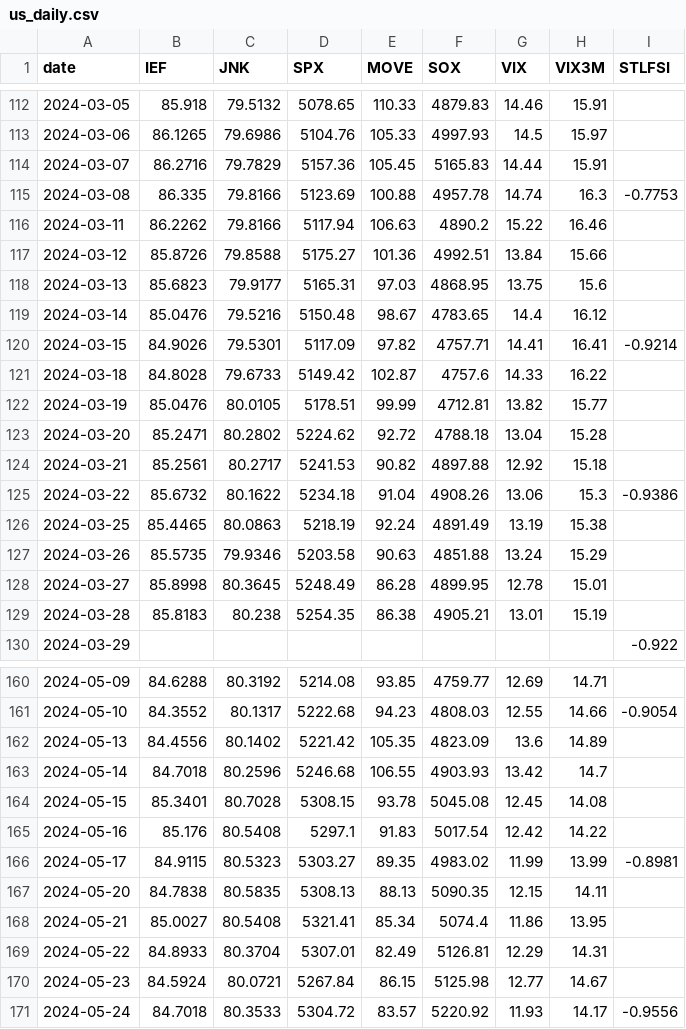
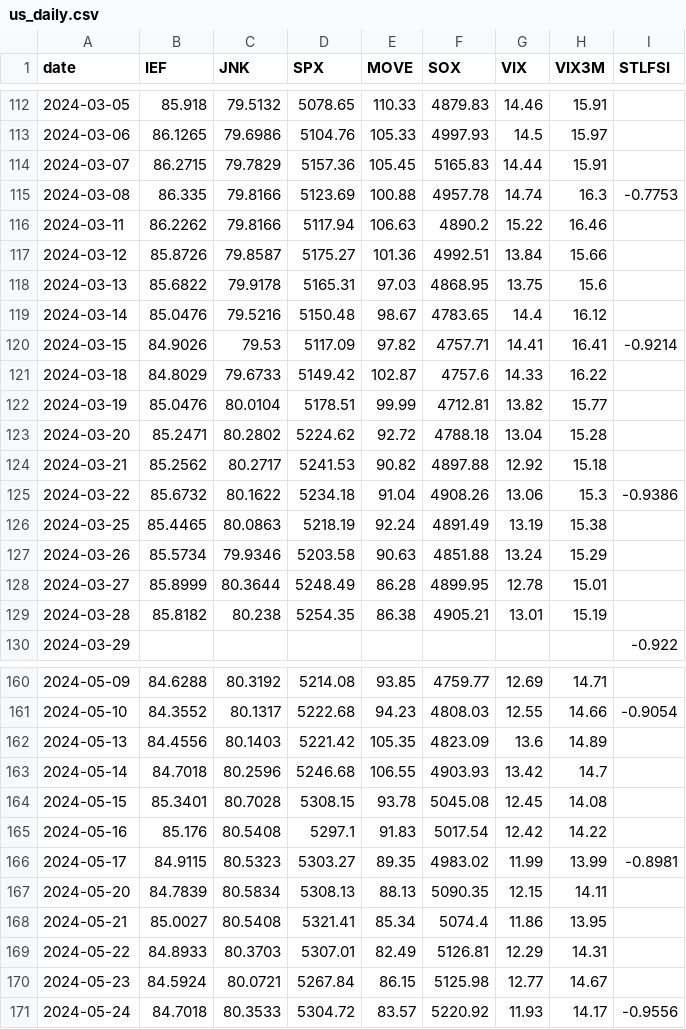
Before and after one commit to awantw1984dot/panic-index, a CSV file: data/us_daily.csv, drawn as a sheet; only a part is shown, gaps mark what is left out; the diff covers the shown part only.

```diff
--- a/data/us_daily.csv
+++ b/data/us_daily.csv
@@ -113,18 +113,18 @@ date,IEF,JNK,SPX,MOVE,SOX,VIX,VIX3M,STLFSI
 2024-03-06,86.1265,79.6986,5104.76,105.33,4997.93,14.5,15.97,
-2024-03-07,86.2716,79.7829,5157.36,105.45,5165.83,14.44,15.91,
+2024-03-07,86.2715,79.7829,5157.36,105.45,5165.83,14.44,15.91,
 2024-03-08,86.335,79.8166,5123.69,100.88,4957.78,14.74,16.3,-0.7753
 2024-03-11,86.2262,79.8166,5117.94,106.63,4890.2,15.22,16.46,
-2024-03-12,85.8726,79.8588,5175.27,101.36,4992.51,13.84,15.66,
-2024-03-13,85.6823,79.9177,5165.31,97.03,4868.95,13.75,15.6,
+2024-03-12,85.8726,79.8587,5175.27,101.36,4992.51,13.84,15.66,
+2024-03-13,85.6822,79.9178,5165.31,97.03,4868.95,13.75,15.6,
 2024-03-14,85.0476,79.5216,5150.48,98.67,4783.65,14.4,16.12,
-2024-03-15,84.9026,79.5301,5117.09,97.82,4757.71,14.41,16.41,-0.9214
-2024-03-18,84.8028,79.6733,5149.42,102.87,4757.6,14.33,16.22,
-2024-03-19,85.0476,80.0105,5178.51,99.99,4712.81,13.82,15.77,
+2024-03-15,84.9026,79.53,5117.09,97.82,4757.71,14.41,16.41,-0.9214
+2024-03-18,84.8029,79.6733,5149.42,102.87,4757.6,14.33,16.22,
+2024-03-19,85.0476,80.0104,5178.51,99.99,4712.81,13.82,15.77,
 2024-03-20,85.2471,80.2802,5224.62,92.72,4788.18,13.04,15.28,
-2024-03-21,85.2561,80.2717,5241.53,90.82,4897.88,12.92,15.18,
+2024-03-21,85.2562,80.2717,5241.53,90.82,4897.88,12.92,15.18,
 2024-03-22,85.6732,80.1622,5234.18,91.04,4908.26,13.06,15.3,-0.9386
 2024-03-25,85.4465,80.0863,5218.19,92.24,4891.49,13.19,15.38,
-2024-03-26,85.5735,79.9346,5203.58,90.63,4851.88,13.24,15.29,
-2024-03-27,85.8998,80.3645,5248.49,86.28,4899.95,12.78,15.01,
-2024-03-28,85.8183,80.238,5254.35,86.38,4905.21,13.01,15.19,
+2024-03-26,85.5734,79.9346,5203.58,90.63,4851.88,13.24,15.29,
+2024-03-27,85.8999,80.3644,5248.49,86.28,4899.95,12.78,15.01,
+2024-03-28,85.8182,80.238,5254.35,86.38,4905.21,13.01,15.19,
 2024-03-29,,,,,,,,-0.922
@@ -161,3 +161,3 @@ date,IEF,JNK,SPX,MOVE,SOX,VIX,VIX3M,STLFSI
 2024-05-10,84.3552,80.1317,5222.68,94.23,4808.03,12.55,14.66,-0.9054
-2024-05-13,84.4556,80.1402,5221.42,105.35,4823.09,13.6,14.89,
+2024-05-13,84.4556,80.1403,5221.42,105.35,4823.09,13.6,14.89,
 2024-05-14,84.7018,80.2596,5246.68,106.55,4903.93,13.42,14.7,
@@ -166,5 +166,5 @@ date,IEF,JNK,SPX,MOVE,SOX,VIX,VIX3M,STLFSI
 2024-05-17,84.9115,80.5323,5303.27,89.35,4983.02,11.99,13.99,-0.8981
-2024-05-20,84.7838,80.5835,5308.13,88.13,5090.35,12.15,14.11,
+2024-05-20,84.7839,80.5834,5308.13,88.13,5090.35,12.15,14.11,
 2024-05-21,85.0027,80.5408,5321.41,85.34,5074.4,11.86,13.95,
-2024-05-22,84.8933,80.3704,5307.01,82.49,5126.81,12.29,14.31,
+2024-05-22,84.8933,80.3703,5307.01,82.49,5126.81,12.29,14.31,
 2024-05-23,84.5924,80.0721,5267.84,86.15,5125.98,12.77,14.67,
```
Also changed, not shown: 136 edited cells elsewhere in this file.
